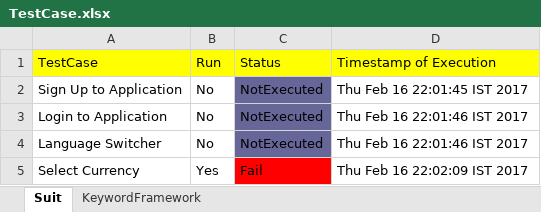
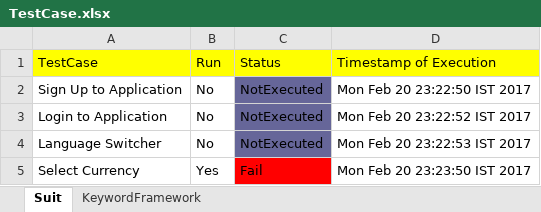
Before and after one commit to lokeshpadaliya/AutomationFramework, an Excel workbook: AutomationFramework/TestCase.xlsx, sheet Suit, drawn as a sheet; values as stored, in another font and other column widths than the file's, no borders; the diff names each change by its address in the sheet, - before the commit and + after, or states it on an @@ line.

```diff
--- a/AutomationFramework/TestCase.xlsx (sheet Suit)
+++ b/AutomationFramework/TestCase.xlsx (sheet Suit)
-D2 (Timestamp of Execution): Thu Feb 16 22:01:45 IST 2017
+D2 (Timestamp of Execution): Mon Feb 20 23:22:50 IST 2017
-D3 (Timestamp of Execution): Thu Feb 16 22:01:46 IST 2017
+D3 (Timestamp of Execution): Mon Feb 20 23:22:52 IST 2017
-D4 (Timestamp of Execution): Thu Feb 16 22:01:46 IST 2017
+D4 (Timestamp of Execution): Mon Feb 20 23:22:53 IST 2017
-D5 (Timestamp of Execution): Thu Feb 16 22:02:09 IST 2017
+D5 (Timestamp of Execution): Mon Feb 20 23:23:50 IST 2017
```
Also changed, not shown: 7 other files.
